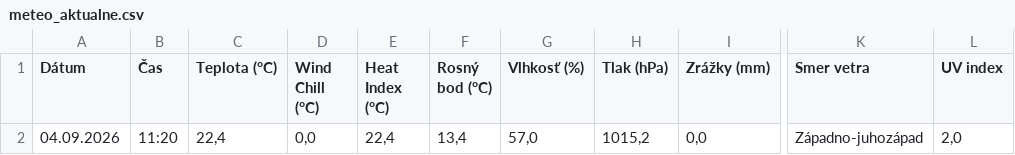
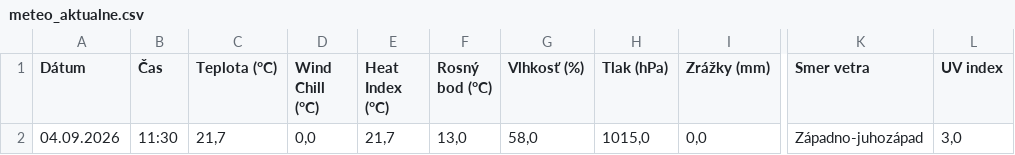
Before and after one commit to dafecko/Puste_Pole_Meteo, a CSV file: meteo_aktualne.csv, drawn as a sheet; only a part is shown, gaps mark what is left out; the diff names each change by its address in the sheet, - before the commit and + after, or states it on an @@ line.

```diff
--- a/meteo_aktualne.csv
+++ b/meteo_aktualne.csv
-B2 (Čas): 11:20
+B2 (Čas): 11:30
-C2 (Teplota (°C)): 22,4
+C2 (Teplota (°C)): 21,7
-E2 (Heat Index (°C)): 22,4
+E2 (Heat Index (°C)): 21,7
-F2 (Rosný bod (°C)): 13,4
+F2 (Rosný bod (°C)): 13,0
-G2 (Vlhkosť (%)): 57,0
+G2 (Vlhkosť (%)): 58,0
-H2 (Tlak (hPa)): 1015,2
+H2 (Tlak (hPa)): 1015,0
-L2 (UV index): 2,0
+L2 (UV index): 3,0
```
